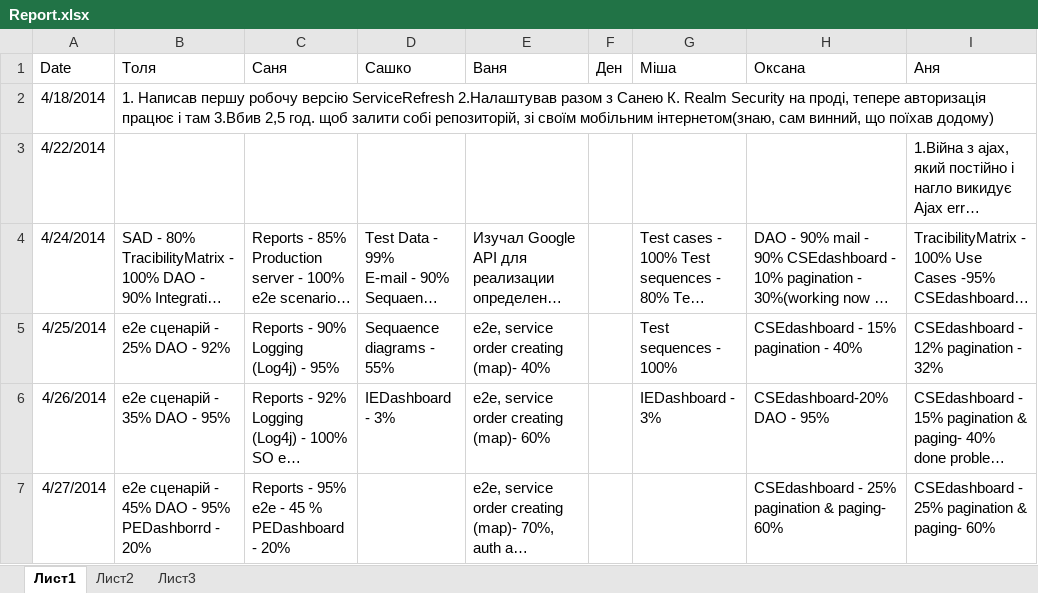
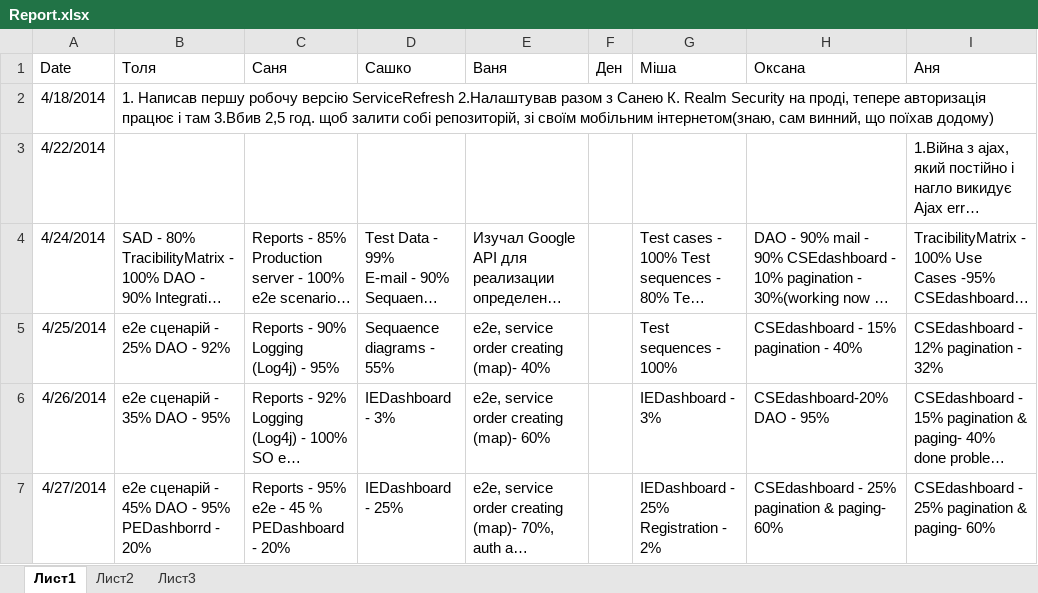
Before and after one commit to SanyStation/InternetProviderWind, an Excel workbook: Docs/reports/Report.xlsx, sheet Лист1, drawn as a sheet; long unchanged cells end in …; values as stored, in another font and other column widths than the file's, no borders; the diff names each change by its address in the sheet, - before the commit and + after, or states it on an @@ line.

Commit message:
report 27.04.14

```diff
--- a/Docs/reports/Report.xlsx (sheet Лист1)
+++ b/Docs/reports/Report.xlsx (sheet Лист1)
-D7 (Сашко): (empty)
+D7 (Сашко): IEDashboard - 25%
-G7 (Міша): (empty)
+G7 (Міша): IEDashboard - 25% Registration - 2%
```
